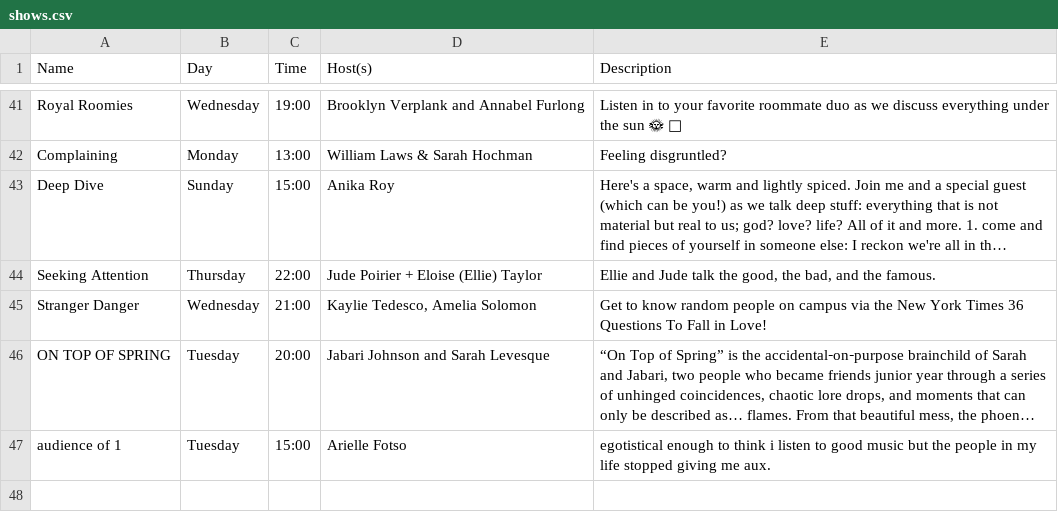
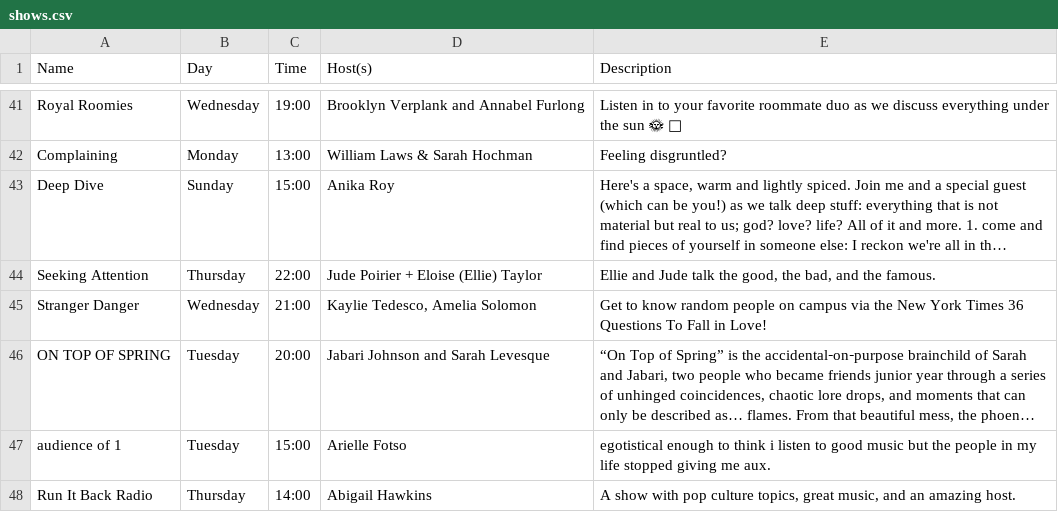
Before and after one commit to webdcr/webdcr.github.io, a CSV file: _data/shows.csv, drawn as a sheet; only a part is shown, gaps mark what is left out; long unchanged cells end in …; the diff names each change by its address in the sheet, - before the commit and + after, or states it on an @@ line.

Commit message:
05/09/26 shows.csv update

```diff
--- a/_data/shows.csv
+++ b/_data/shows.csv
+row 48: Run It Back Radio | Thursday | 14:00 | Abigail Hawkins | A show with pop culture topics, great music, and an amazing host.
```
